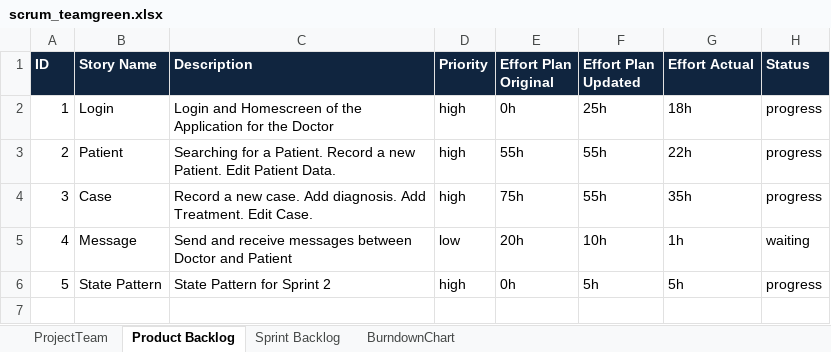
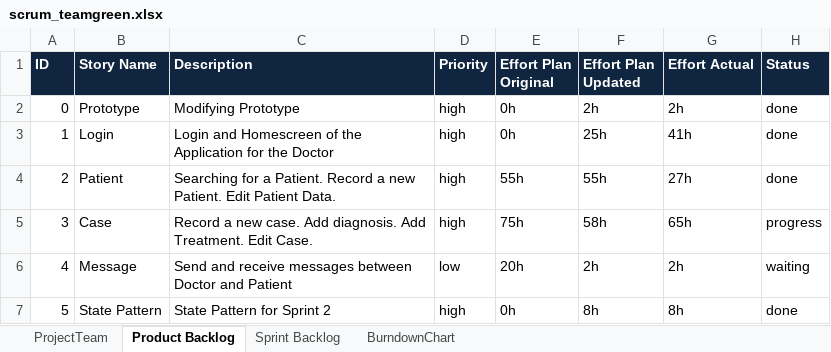
Before and after one commit to sarahmele/ch.bfh.btx8081.w2015.green, an Excel workbook: doc/task10/scrum_teamgreen.xlsx, sheet Product Backlog, drawn as a sheet; values as stored, in another font and other column widths than the file's, no borders; addresses are those after the commit; the diff names each change by its address in the sheet, - before the commit and + after, or states it on an @@ line.

```diff
--- a/doc/task10/scrum_teamgreen.xlsx (sheet Product Backlog)
+++ b/doc/task10/scrum_teamgreen.xlsx (sheet Product Backlog)
+row 2: 0 | Prototype | Modifying Prototype | high | 0h | 2h | 2h | done
-G3 (Effort Actual): 18h
+G3 (Effort Actual): 41h
-H3:H4 (Status): progress
+H3:H4 (Status): done
-G4 (Effort Actual): 22h
+G4 (Effort Actual): 27h
-F5 (Effort Plan Updated): 55h
+F5 (Effort Plan Updated): 58h
-G5 (Effort Actual): 35h
+G5 (Effort Actual): 65h
-F6 (Effort Plan Updated): 10h
+F6 (Effort Plan Updated): 2h
-G6 (Effort Actual): 1h
+G6 (Effort Actual): 2h
-F7 (Effort Plan Updated): 5h
+F7 (Effort Plan Updated): 8h
-G7 (Effort Actual): 5h
+G7 (Effort Actual): 8h
-H7 (Status): progress
+H7 (Status): done
```
Also changed, not shown: sheet Sprint Backlog, sheet BurndownChart.
